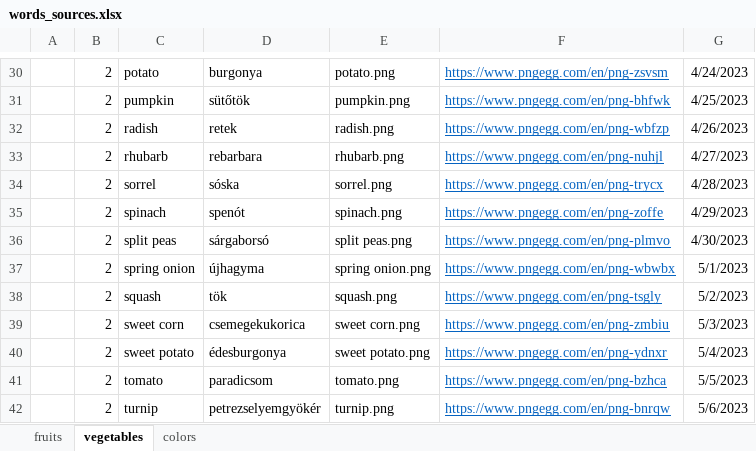
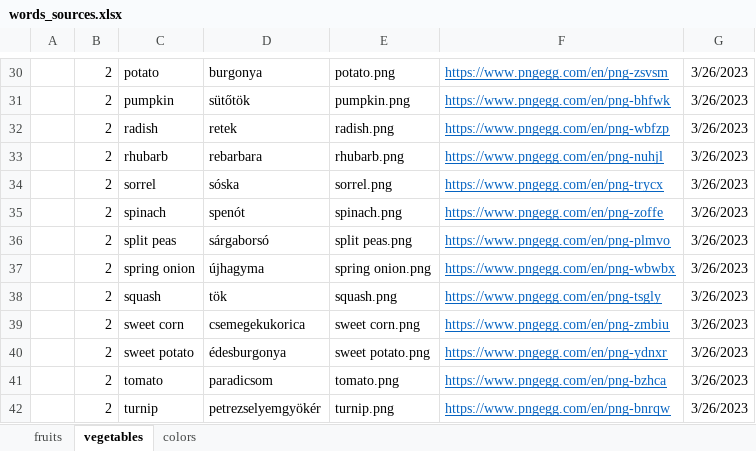
Before and after one commit to martakrisztian97/Englian, an Excel workbook: words_sources.xlsx, sheet vegetables, drawn as a sheet; only a part is shown, gaps mark what is left out; values as stored, in another font and other column widths than the file's, no borders; the diff covers the shown part only; the diff names each change by its address in the sheet, - before the commit and + after, or states it on an @@ line.

```diff
--- a/words_sources.xlsx (sheet vegetables)
+++ b/words_sources.xlsx (sheet vegetables)
-G30: 4/24/2023
+G30: 3/26/2023
-G31: 4/25/2023
+G31: 3/26/2023
-G32: 4/26/2023
+G32: 3/26/2023
-G33: 4/27/2023
+G33: 3/26/2023
-G34: 4/28/2023
+G34: 3/26/2023
-G35: 4/29/2023
+G35: 3/26/2023
-G36: 4/30/2023
+G36: 3/26/2023
-G37: 5/1/2023
+G37: 3/26/2023
-G38: 5/2/2023
+G38: 3/26/2023
-G39: 5/3/2023
+G39: 3/26/2023
-G40: 5/4/2023
+G40: 3/26/2023
-G41: 5/5/2023
+G41: 3/26/2023
-G42: 5/6/2023
+G42: 3/26/2023
```
Also changed, not shown: 28 edited cells elsewhere in this sheet, 20 other files.
